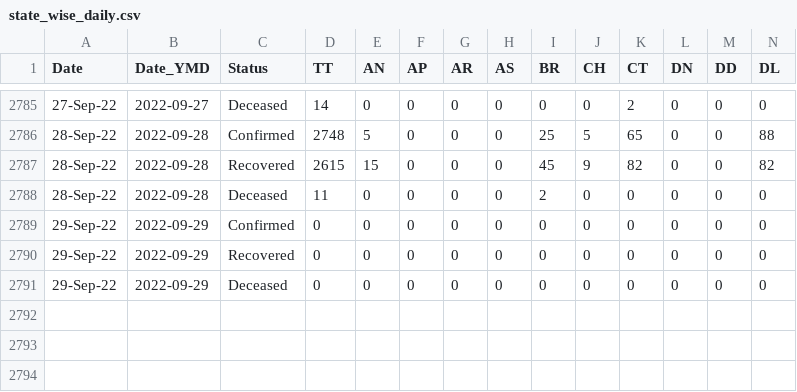
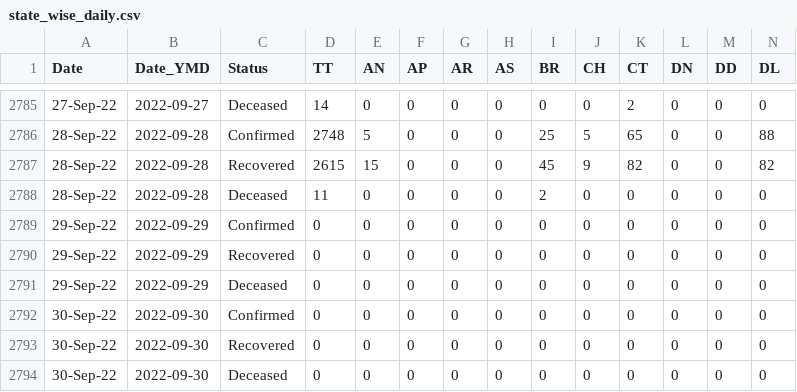
Before and after one commit to datakind-blr/covid19bharat_data, a CSV file: csv/latest/state_wise_daily.csv, drawn as a sheet; only a part is shown, gaps mark what is left out; rows hold the shown columns only; the diff names each change by its address in the sheet, - before the commit and + after, or states it on an @@ line.

Commit message:
data updated on - Thu Sep 29 00:51:15 IST 2022

```diff
--- a/csv/latest/state_wise_daily.csv
+++ b/csv/latest/state_wise_daily.csv
+row 2792: 30-Sep-22 | 2022-09-30 | Confirmed | 0 | 0 | 0 | 0 | 0 | 0 | 0 | 0 | 0 | 0 | 0
+row 2793: 30-Sep-22 | 2022-09-30 | Recovered | 0 | 0 | 0 | 0 | 0 | 0 | 0 | 0 | 0 | 0 | 0
+row 2794: 30-Sep-22 | 2022-09-30 | Deceased | 0 | 0 | 0 | 0 | 0 | 0 | 0 | 0 | 0 | 0 | 0
```
Also changed, not shown: csv/latest/case_time_series.csv.
